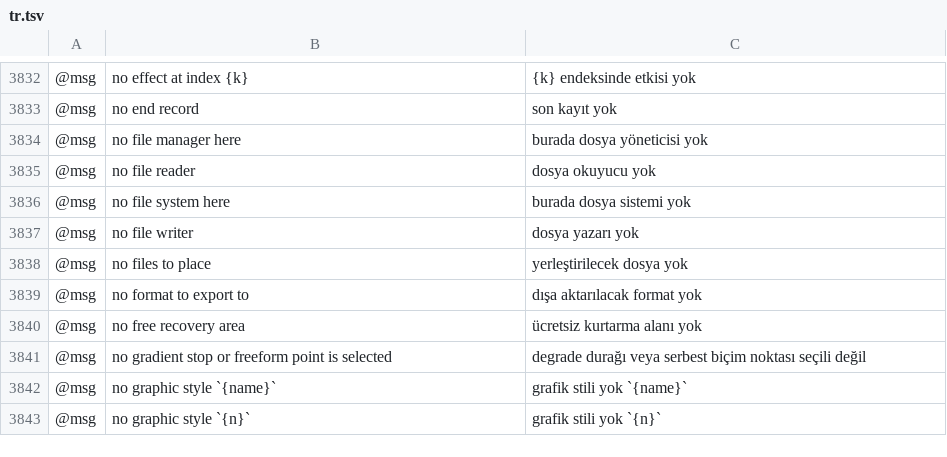
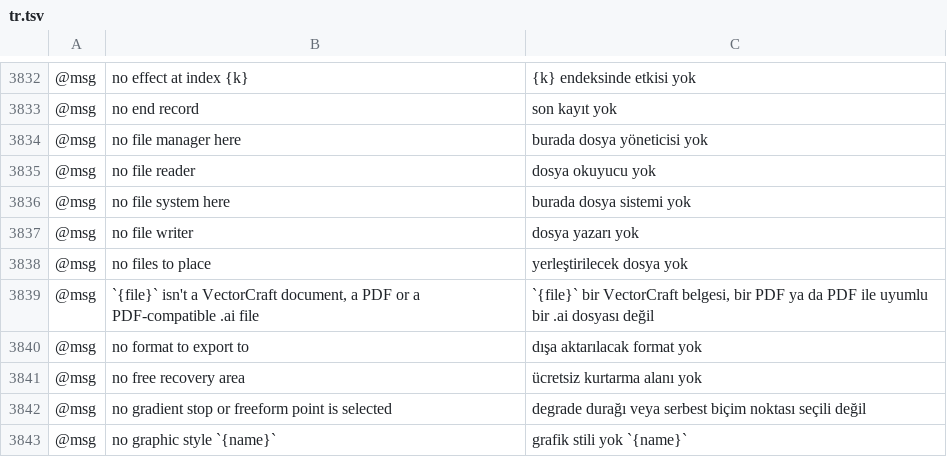
Before and after one commit to 00xJS/vectorcraft, a TSV file: crates/ui-egui/src/i18n/tr.tsv, drawn as a sheet; only a part is shown, gaps mark what is left out; the shorter side is filled out with more unchanged rows; the diff names each change by its address in the sheet, - before the commit and + after, or states it on an @@ line.

Commit message:
i18n: Turkish row for Place's not-a-document message
Turkish is now a complete-message language, so the message file.place
gives for a file that is not a VectorCraft document, a PDF or a
PDF-compatible .ai file needs a tr row.

```diff
--- a/crates/ui-egui/src/i18n/tr.tsv
+++ b/crates/ui-egui/src/i18n/tr.tsv
+row 3839: @msg | `{file}` isn't a VectorCraft document, a PDF or a PDF-compatible .ai file | `{file}` bir VectorCraft belgesi, bir PDF ya da PDF ile uyumlu bir .ai dosyası değil
```
